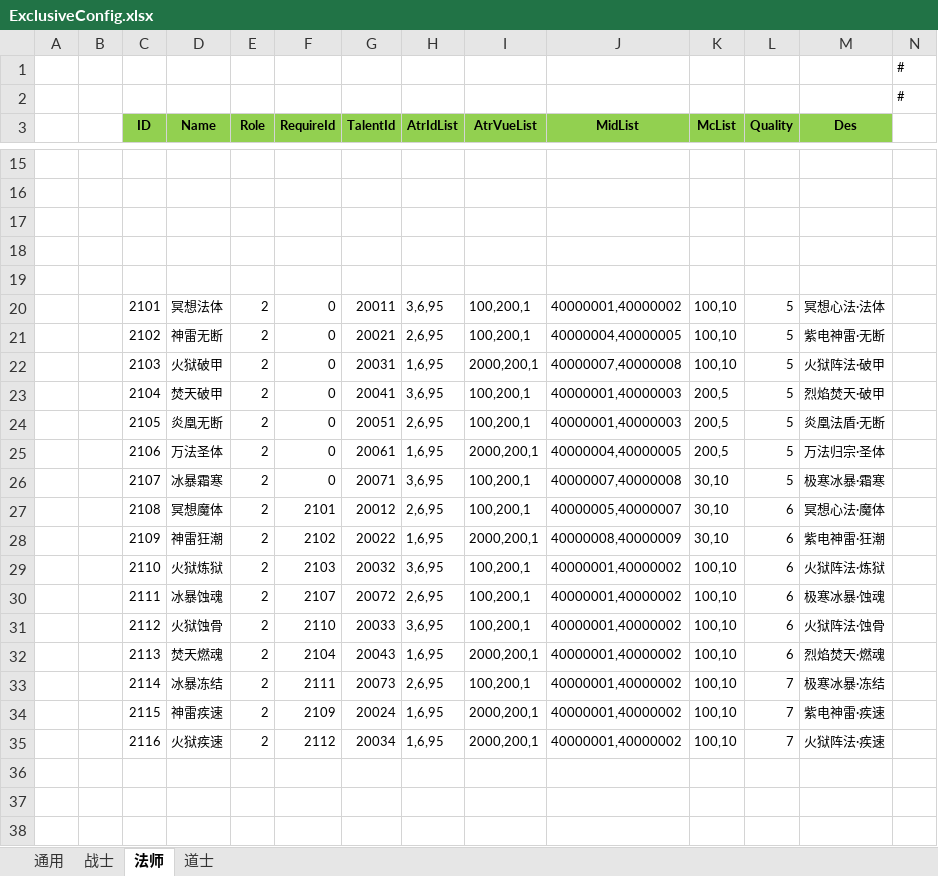
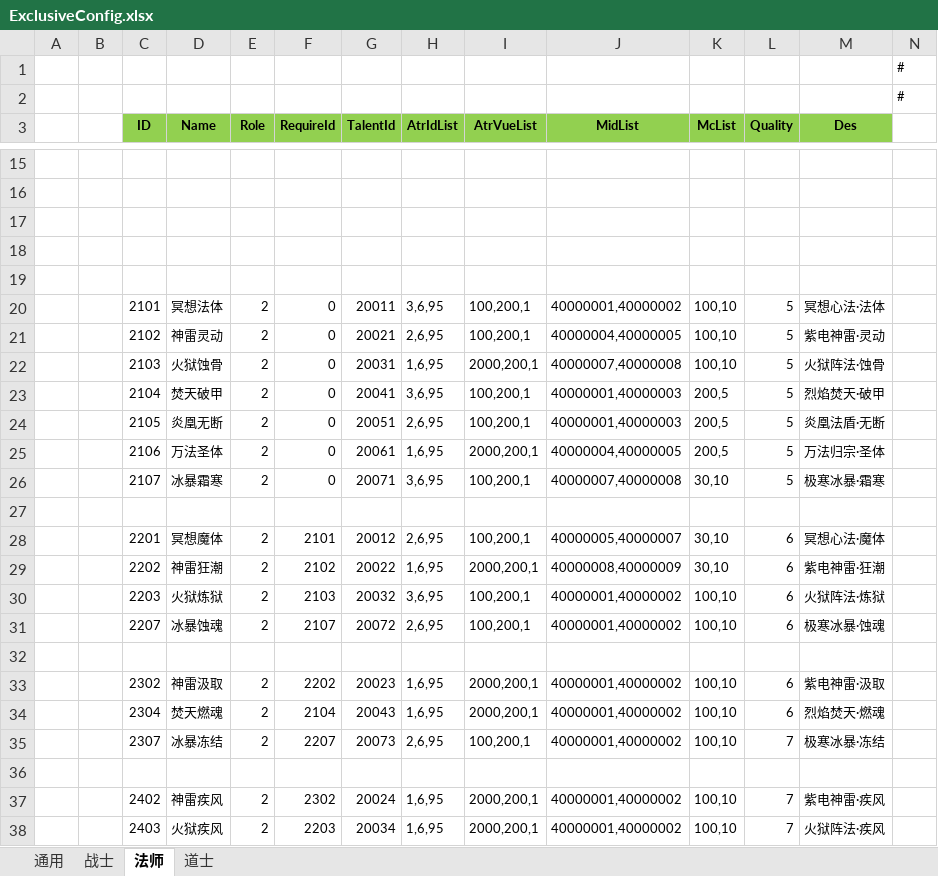
Before and after one commit to wokanjianyang/legend2, an Excel workbook: Excel/ExclusiveConfig.xlsx, sheet 法师, drawn as a sheet; only a part is shown, gaps mark what is left out; values as stored, in another font and other column widths than the file's, no borders; addresses are those after the commit; the diff names each change by its address in the sheet, - before the commit and + after, or states it on an @@ line.

```diff
--- a/Excel/ExclusiveConfig.xlsx (sheet 法师)
+++ b/Excel/ExclusiveConfig.xlsx (sheet 法师)
-D21 (Name): 神雷无断
+D21 (Name): 神雷灵动
-M21 (Des): 紫电神雷·无断
+M21 (Des): 紫电神雷·灵动
-D22 (Name): 火狱破甲
+D22 (Name): 火狱蚀骨
-M22 (Des): 火狱阵法·破甲
+M22 (Des): 火狱阵法·蚀骨
+row 27: (empty)
-C28 (ID): 2108
+C28 (ID): 2201
-C29 (ID): 2109
+C29 (ID): 2202
-C30 (ID): 2110
+C30 (ID): 2203
-C31 (ID): 2111
+C31 (ID): 2207
-row 32:  |  | 2112 | 火狱蚀骨 | 2 | 2110 | 20033 | 3,6,95 | 100,200,1 | 40000001,40000002 | 100,10 | 6 | 火狱阵法·蚀骨
+row 32: (empty)
+row 33:  |  | 2302 | 神雷汲取 | 2 | 2202 | 20023 | 1,6,95 | 2000,200,1 | 40000001,40000002 | 100,10 | 6 | 紫电神雷·汲取
-C34 (ID): 2113
+C34 (ID): 2304
-C35 (ID): 2114
+C35 (ID): 2307
-F35 (RequireId): 2111
+F35 (RequireId): 2207
+row 36: (empty)
-C37 (ID): 2115
+C37 (ID): 2402
-D37 (Name): 神雷疾速
+D37 (Name): 神雷疾风
-F37 (RequireId): 2109
+F37 (RequireId): 2302
-M37 (Des): 紫电神雷·疾速
+M37 (Des): 紫电神雷·疾风
-C38 (ID): 2116
+C38 (ID): 2403
-D38 (Name): 火狱疾速
+D38 (Name): 火狱疾风
-F38 (RequireId): 2112
+F38 (RequireId): 2203
-M38 (Des): 火狱阵法·疾速
+M38 (Des): 火狱阵法·疾风
```
Also changed, not shown: sheet 道士, sheet 战士, Excel/EffectConfig.xlsx, Excel/SkillConfig.xlsx, 37 other files.
